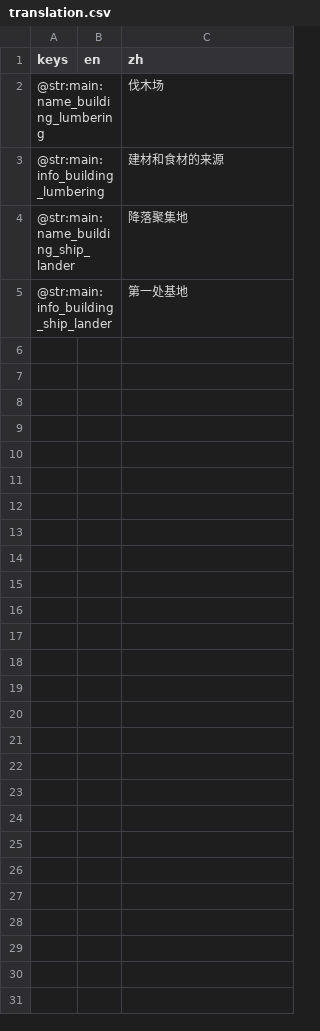
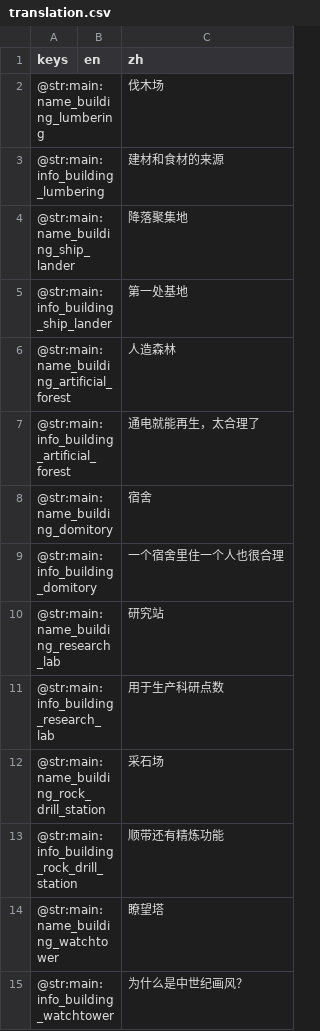
Before and after one commit to DeanNevan/WanderingCivilization, a CSV file: Mod/main/Localization/Translation/translation.csv, drawn as a sheet; the diff names each change by its address in the sheet, - before the commit and + after, or states it on an @@ line.

```diff
--- a/Mod/main/Localization/Translation/translation.csv
+++ b/Mod/main/Localization/Translation/translation.csv
+row 6: @str:main:name_building_artificial_forest |  | 人造森林
+row 7: @str:main:info_building_artificial_forest |  | 通电就能再生，太合理了
+row 8: @str:main:name_building_domitory |  | 宿舍
+row 9: @str:main:info_building_domitory |  | 一个宿舍里住一个人也很合理
+row 10: @str:main:name_building_research_lab |  | 研究站
+row 11: @str:main:info_building_research_lab |  | 用于生产科研点数
+row 12: @str:main:name_building_rock_drill_station |  | 采石场
+row 13: @str:main:info_building_rock_drill_station |  | 顺带还有精炼功能
+row 14: @str:main:name_building_watchtower |  | 瞭望塔
+row 15: @str:main:info_building_watchtower |  | 为什么是中世纪画风？
```
Also changed, not shown: Assets/Localization/Translation/translation.csv, 41 other files.
